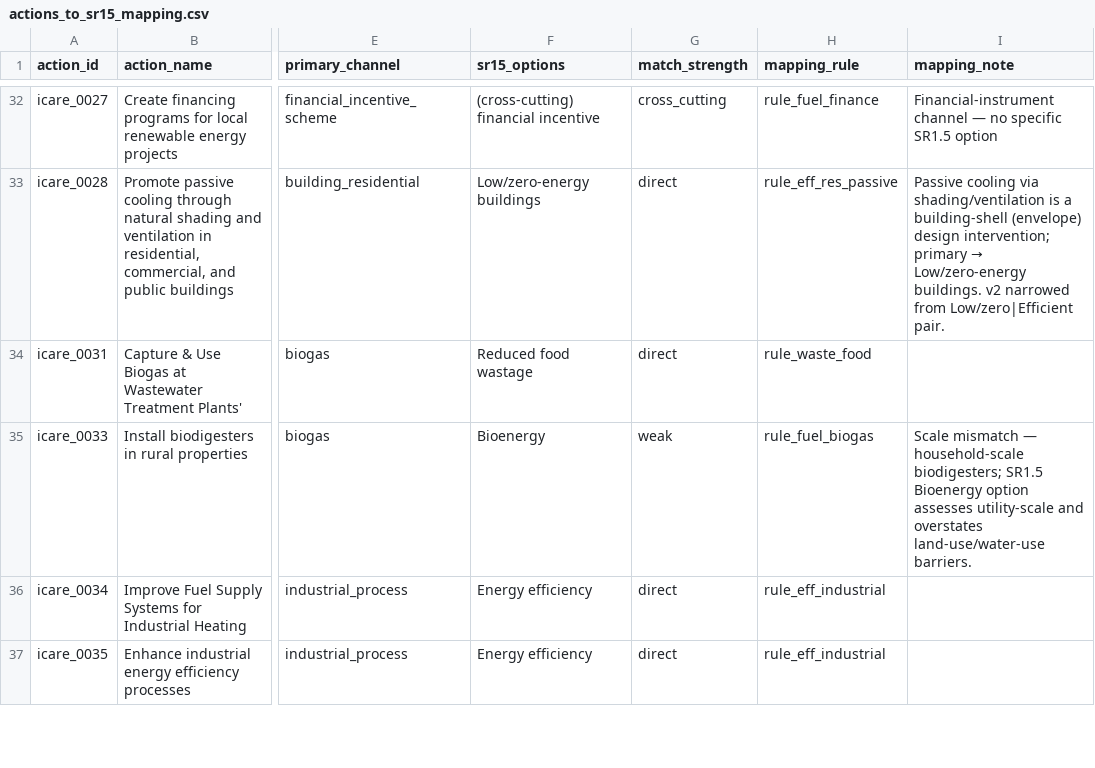
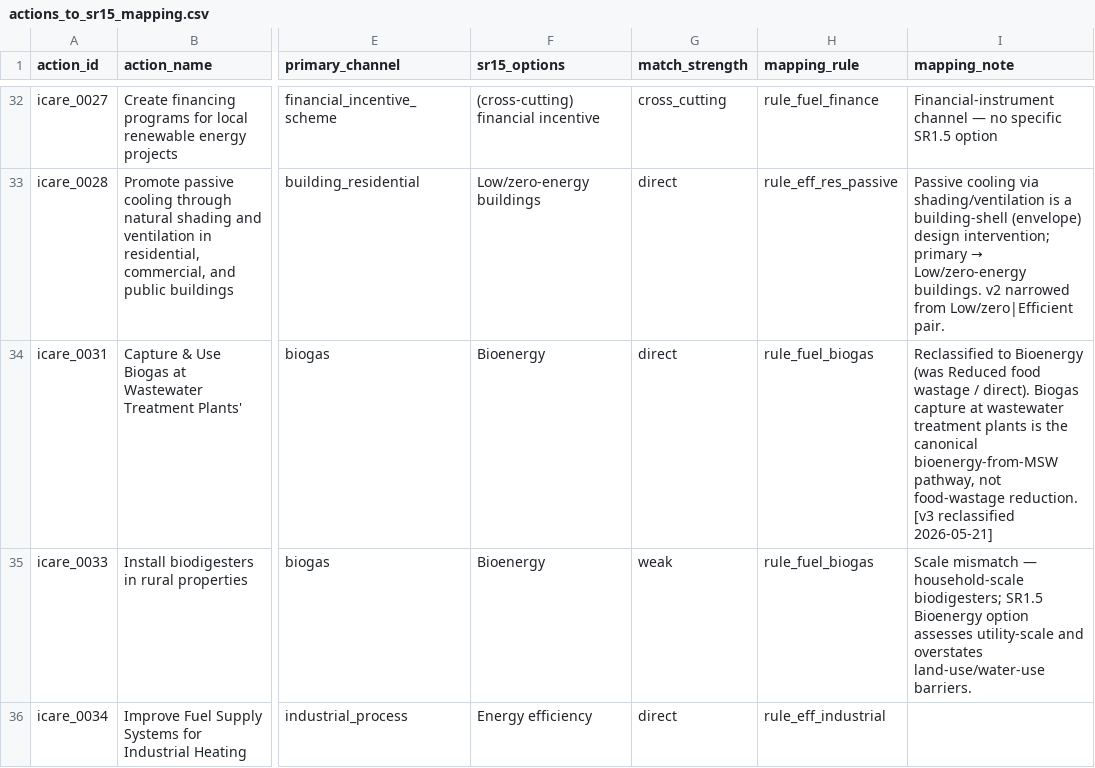
Before and after one commit to Open-Earth-Foundation/CityCatalyst-global-data, a CSV file: dataset-review/reviews/ipcc/ipcc-sr15-mitigation-feasibility/releases/2018/data/actions_to_sr15_mapping.csv, drawn as a sheet; only a part is shown, gaps mark what is left out; the shorter side is filled out with more unchanged rows; the diff covers the shown part only; the diff names each change by its address in the sheet, - before the commit and + after, or states it on an @@ line.

```diff
--- a/dataset-review/reviews/ipcc/ipcc-sr15-mitigation-feasibility/releases/2018/data/actions_to_sr15_mapping.csv
+++ b/dataset-review/reviews/ipcc/ipcc-sr15-mitigation-feasibility/releases/2018/data/actions_to_sr15_mapping.csv
-F34 (sr15_options): Reduced food wastage
+F34 (sr15_options): Bioenergy
-H34 (mapping_rule): rule_waste_food
+H34 (mapping_rule): rule_fuel_biogas
-I34 (mapping_note): (empty)
+I34 (mapping_note): Reclassified to Bioenergy (was Reduced food wastage / direct). Biogas capture at wastewater treatment plants is the canonical bioenergy-from-MSW pathway, not food-wastage reduction. [v3 reclassified 2026-05-21]
```
Also changed, not shown: 23 edited cells elsewhere in this file, 16 other files.
